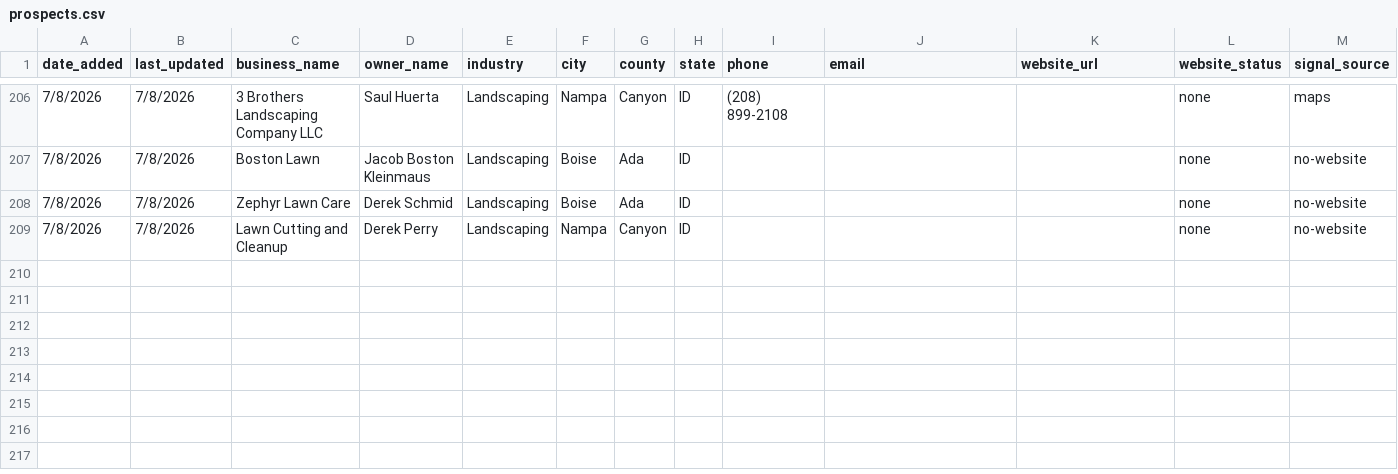
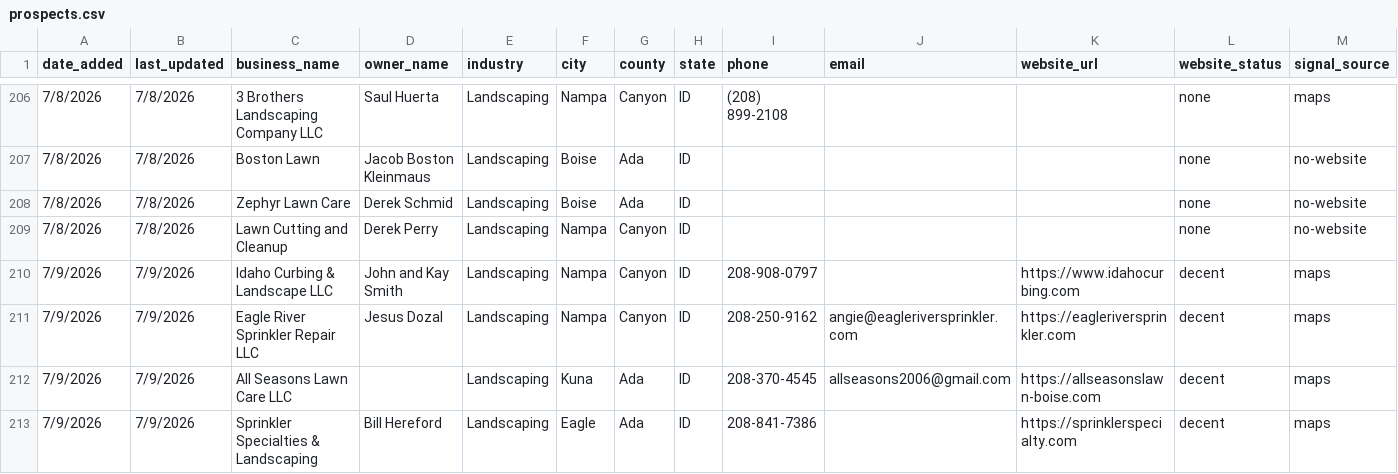
Before and after one commit to markscheiber0/scheiber-prospects, a CSV file: prospects.csv, drawn as a sheet; only a part is shown, gaps mark what is left out; rows hold the shown columns only; the diff names each change by its address in the sheet, - before the commit and + after, or states it on an @@ line.

```diff
--- a/prospects.csv
+++ b/prospects.csv
+row 210: 7/9/2026 | 7/9/2026 | Idaho Curbing & Landscape LLC | John and Kay Smith | Landscaping | Nampa | Canyon | ID | 208-908-0797 |  | https://www.idahocurbing.com | decent | maps
+row 211: 7/9/2026 | 7/9/2026 | Eagle River Sprinkler Repair LLC | Jesus Dozal | Landscaping | Nampa | Canyon | ID | 208-250-9162 | angie@eagleriversprinkler.com | https://eagleriversprinkler.com | decent | maps
+row 212: 7/9/2026 | 7/9/2026 | All Seasons Lawn Care LLC |  | Landscaping | Kuna | Ada | ID | 208-370-4545 | allseasons2006@gmail.com | https://allseasonslawn-boise.com | decent | maps
+row 213: 7/9/2026 | 7/9/2026 | Sprinkler Specialties & Landscaping | Bill Hereford | Landscaping | Eagle | Ada | ID | 208-841-7386 |  | https://sprinklerspecialty.com | decent | maps
```
